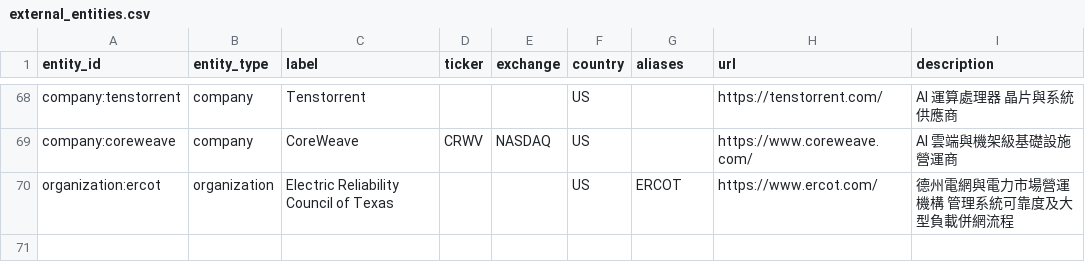
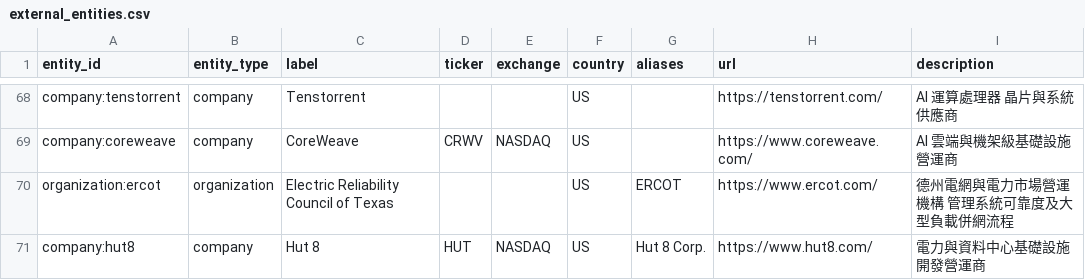
Before and after one commit to DennisLiuCk/strong-weak-scanner, a CSV file: config/external_entities.csv, drawn as a sheet; only a part is shown, gaps mark what is left out.

```diff
--- a/config/external_entities.csv
+++ b/config/external_entities.csv
@@ -70 +70,2 @@ company:coreweave,company,CoreWeave,CRWV,NASDAQ,US,,https://www.coreweave.com/,A
 organization:ercot,organization,Electric Reliability Council of Texas,,,US,ERCOT,https://www.ercot.com/,德州電網與電力市場營運機構 管理系統可靠度及大型負載併網流程
+company:hut8,company,Hut 8,HUT,NASDAQ,US,Hut 8 Corp.,https://www.hut8.com/,電力與資料中心基礎設施開發營運商
```
Also changed, not shown: config/knowledge_concepts.csv, config/research_topic_guide.csv, 10 other files.
